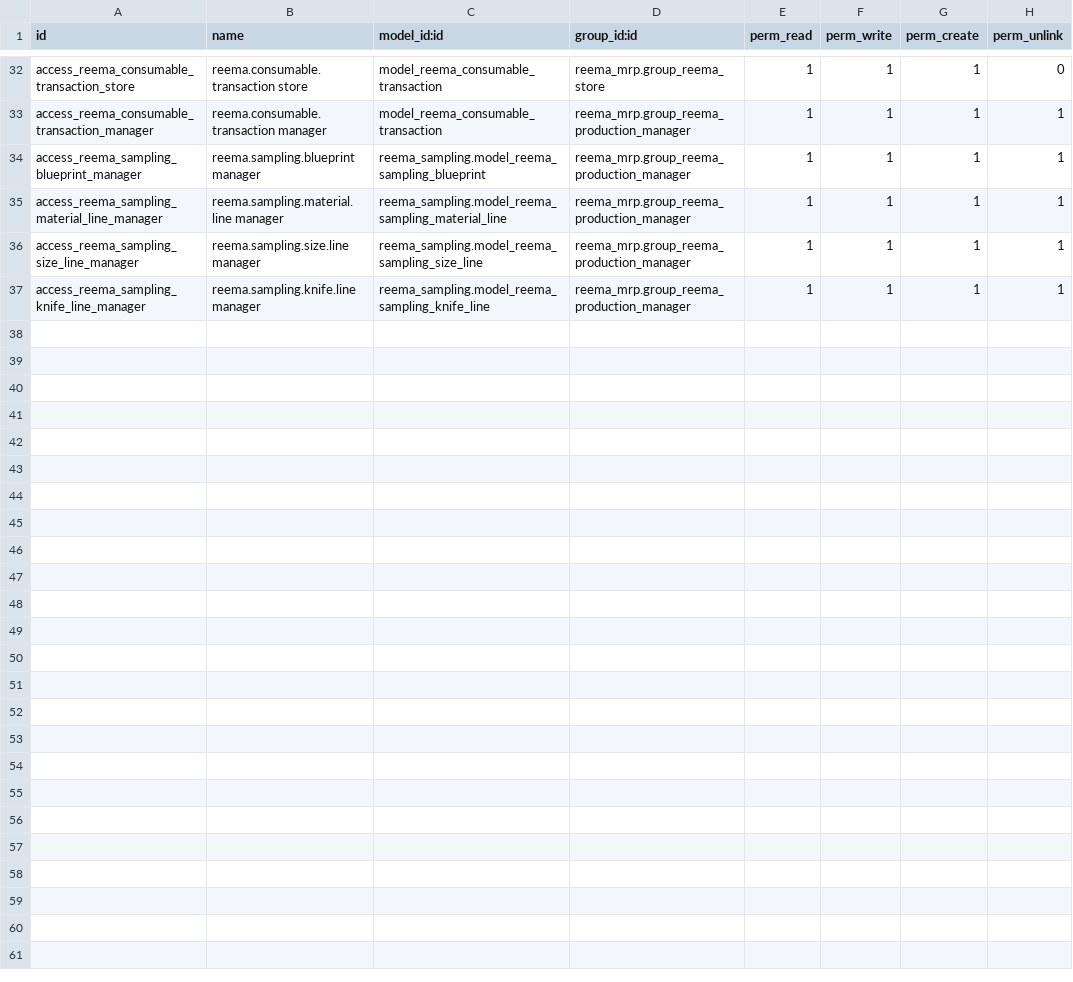
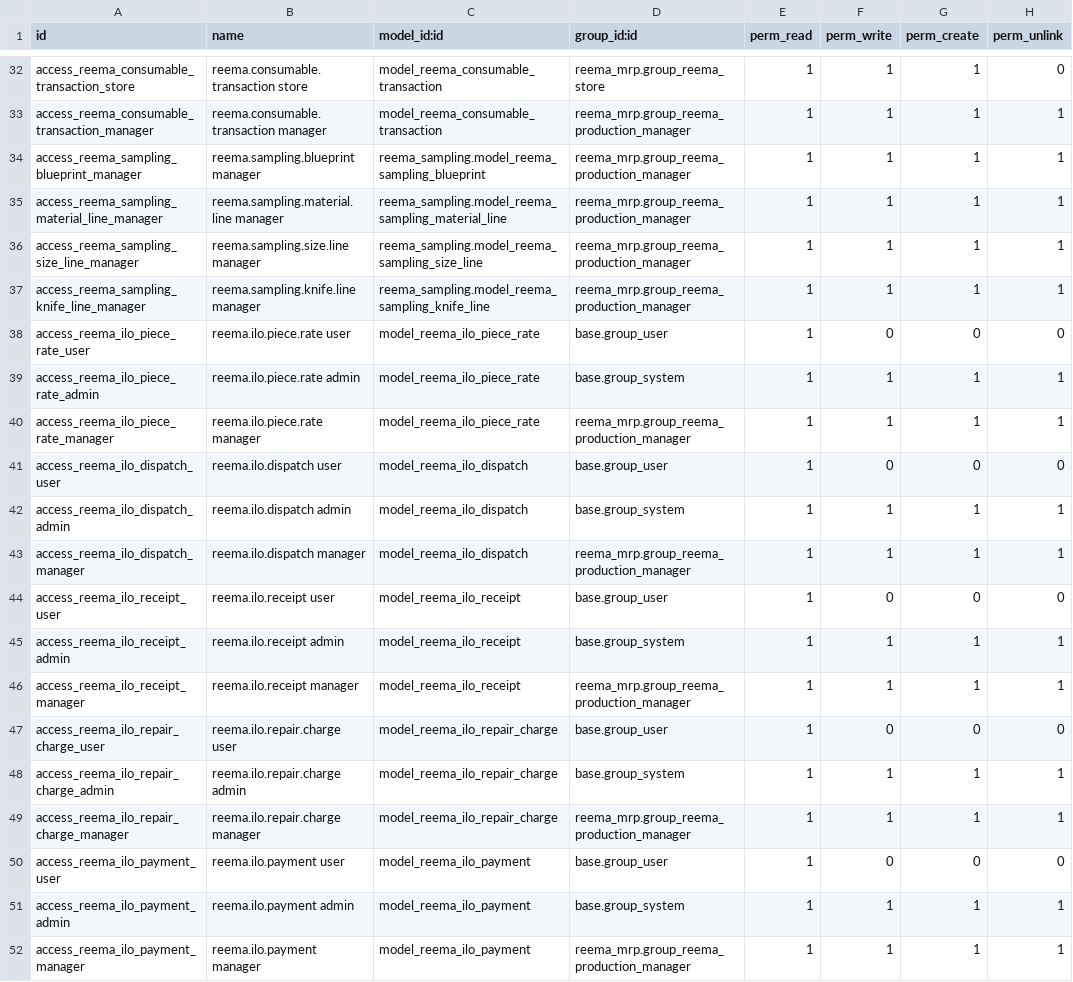
Before and after one commit to reematec/erpProject, a CSV file: custom_addons/reema_mrp/security/ir.model.access.csv, drawn as a sheet; only a part is shown, gaps mark what is left out.

```diff
--- a/custom_addons/reema_mrp/security/ir.model.access.csv
+++ b/custom_addons/reema_mrp/security/ir.model.access.csv
@@ -37 +37,16 @@ access_reema_sampling_size_line_manager,reema.sampling.size.line manager,reema_s
 access_reema_sampling_knife_line_manager,reema.sampling.knife.line manager,reema_sampling.model_reema_sampling_knife_line,reema_mrp.group_reema_production_manager,1,1,1,1
+access_reema_ilo_piece_rate_user,reema.ilo.piece.rate user,model_reema_ilo_piece_rate,base.group_user,1,0,0,0
+access_reema_ilo_piece_rate_admin,reema.ilo.piece.rate admin,model_reema_ilo_piece_rate,base.group_system,1,1,1,1
+access_reema_ilo_piece_rate_manager,reema.ilo.piece.rate manager,model_reema_ilo_piece_rate,reema_mrp.group_reema_production_manager,1,1,1,1
+access_reema_ilo_dispatch_user,reema.ilo.dispatch user,model_reema_ilo_dispatch,base.group_user,1,0,0,0
+access_reema_ilo_dispatch_admin,reema.ilo.dispatch admin,model_reema_ilo_dispatch,base.group_system,1,1,1,1
+access_reema_ilo_dispatch_manager,reema.ilo.dispatch manager,model_reema_ilo_dispatch,reema_mrp.group_reema_production_manager,1,1,1,1
+access_reema_ilo_receipt_user,reema.ilo.receipt user,model_reema_ilo_receipt,base.group_user,1,0,0,0
+access_reema_ilo_receipt_admin,reema.ilo.receipt admin,model_reema_ilo_receipt,base.group_system,1,1,1,1
+access_reema_ilo_receipt_manager,reema.ilo.receipt manager,model_reema_ilo_receipt,reema_mrp.group_reema_production_manager,1,1,1,1
+access_reema_ilo_repair_charge_user,reema.ilo.repair.charge user,model_reema_ilo_repair_charge,base.group_user,1,0,0,0
+access_reema_ilo_repair_charge_admin,reema.ilo.repair.charge admin,model_reema_ilo_repair_charge,base.group_system,1,1,1,1
+access_reema_ilo_repair_charge_manager,reema.ilo.repair.charge manager,model_reema_ilo_repair_charge,reema_mrp.group_reema_production_manager,1,1,1,1
+access_reema_ilo_payment_user,reema.ilo.payment user,model_reema_ilo_payment,base.group_user,1,0,0,0
+access_reema_ilo_payment_admin,reema.ilo.payment admin,model_reema_ilo_payment,base.group_system,1,1,1,1
+access_reema_ilo_payment_manager,reema.ilo.payment manager,model_reema_ilo_payment,reema_mrp.group_reema_production_manager,1,1,1,1
```
Also changed, not shown: custom_addons/reema_invoice/security/ir.model.access.csv, 24 other files.
